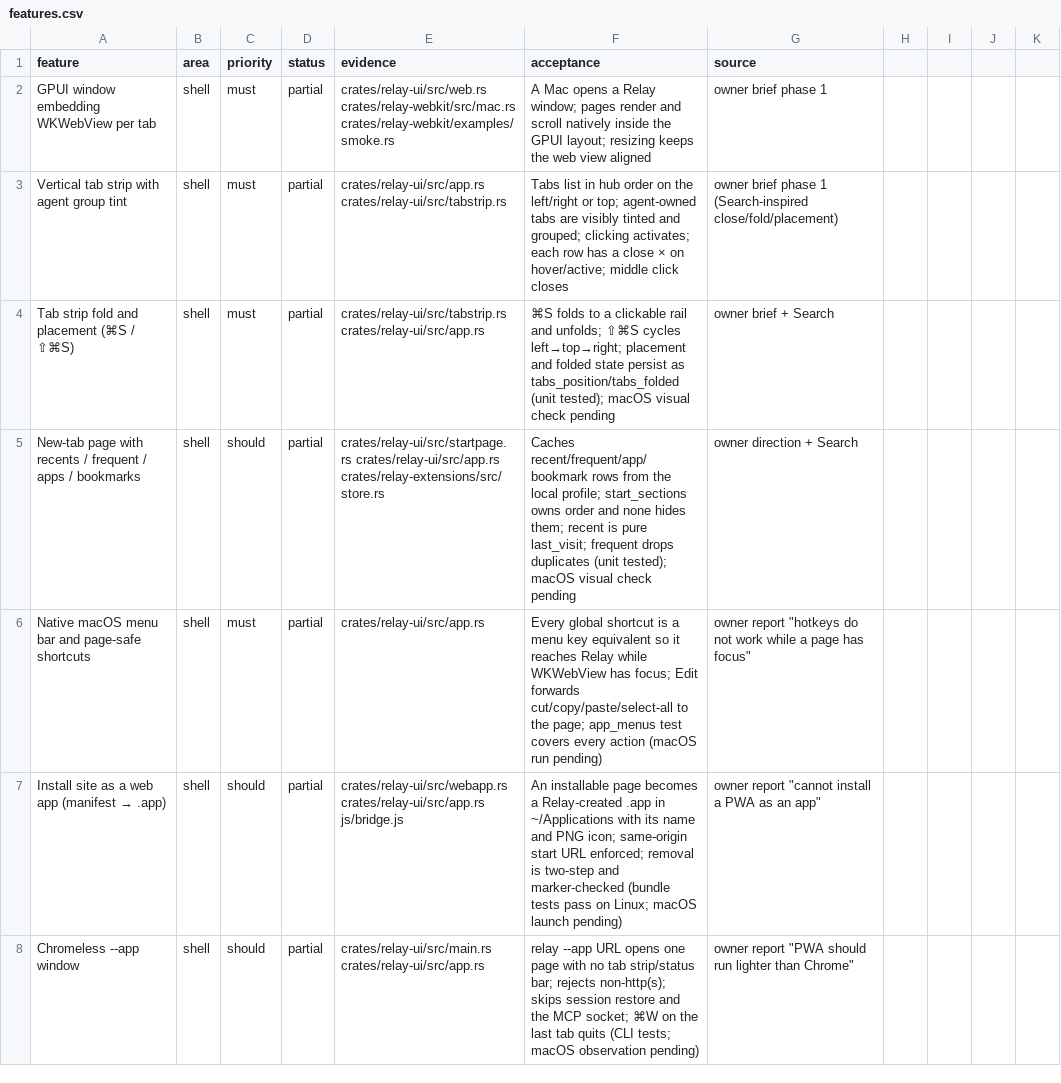
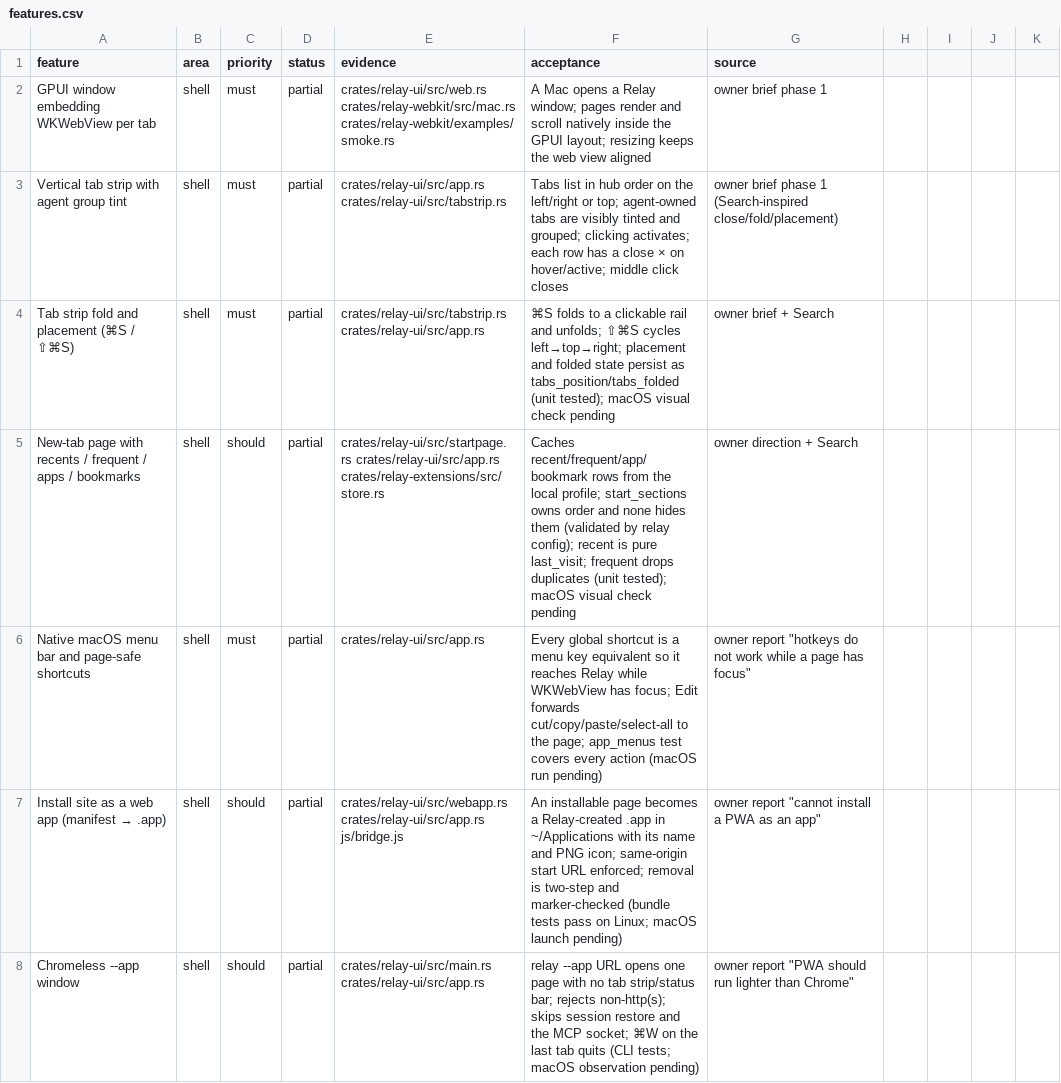
Before and after one commit to TomSzenessy/RelayBrowser, a CSV file: docs/product/features.csv, drawn as a sheet; only a part is shown.

Commit message:
feat(config): expose the new-tab section order as a validated setting (#50)
* feat(config): expose the new-tab section order as a validated setting

start_sections was read by the start page but the config CLI did not know it. Add strict validation (known names, none, no empty value), normalize the stored order, print it in list/get, and test the round-trip plus the rejection that leaves the old order intact.

Fixes #49

* fix(start): an explicit start_sections=none keeps the quiet page, not the welcome card

An empty section list means the user hid everything; only a configured-but-rowless page should show the first-run card. Add the distinction and a test.

Refs #49

* docs(start): distinguish the lenient profile reader from strict config validation

Refs #49

* fix(start): compact the page so four sections fit, and only welcome a fresh profile

Rows are now one line (title + note) and the body below the search field scrolls, so the 720 px two-column grid cannot be clipped by overflow_hidden at 980x760; the fixed 560 px cap is gone. start_page.is_empty is true only when the profile really has no history/bookmarks/apps and the shown sections are empty; start_sections=none and a configured empty Apps section keep the grid. The 30 s tick re-reads start_sections so a CLI change appears without a restart.

Addresses the layout/welcome blockers from the independent critic.

Fixes #49

* fix(start): keep the welcome state without a profile and repaint a live section change

The 30 s tick now uses StartPage::welcome when the store is unavailable, compares the rebuilt page, and marks the frame changed only when it differs, so a CLI start_sections edit appears without another event. Addresses the two residuals from the start-page critic.

Fixes #49

---------

Co-authored-by: dsh <dsh@localhost>

```diff
--- a/docs/product/features.csv
+++ b/docs/product/features.csv
@@ -4,3 +4,3 @@ Vertical tab strip with agent group tint,shell,must,partial,crates/relay-ui/src/
 Tab strip fold and placement (⌘S / ⇧⌘S),shell,must,partial,crates/relay-ui/src/tabstrip.rs crates/relay-ui/src/app.rs,⌘S folds to a clickable rail and unfolds; ⇧⌘S cycles left→top→right; placement and folded state persist as tabs_position/tabs_folded (unit tested); macOS visual check pending,owner brief + Search
-New-tab page with recents / frequent / apps / bookmarks,shell,should,partial,crates/relay-ui/src/startpage.rs crates/relay-ui/src/app.rs crates/relay-extensions/src/store.rs,Caches recent/frequent/app/bookmark rows from the local profile; start_sections owns order and none hides them; recent is pure last_visit; frequent drops duplicates (unit tested); macOS visual check pending,owner direction + Search
+New-tab page with recents / frequent / apps / bookmarks,shell,should,partial,crates/relay-ui/src/startpage.rs crates/relay-ui/src/app.rs crates/relay-extensions/src/store.rs,Caches recent/frequent/app/bookmark rows from the local profile; start_sections owns order and none hides them (validated by relay config); recent is pure last_visit; frequent drops duplicates (unit tested); macOS visual check pending,owner direction + Search
 Native macOS menu bar and page-safe shortcuts,shell,must,partial,crates/relay-ui/src/app.rs,Every global shortcut is a menu key equivalent so it reaches Relay while WKWebView has focus; Edit forwards cut/copy/paste/select-all to the page; app_menus test covers every action (macOS run pending),owner report "hotkeys do not work while a page has focus"
```
Also changed, not shown: 7 other files.
